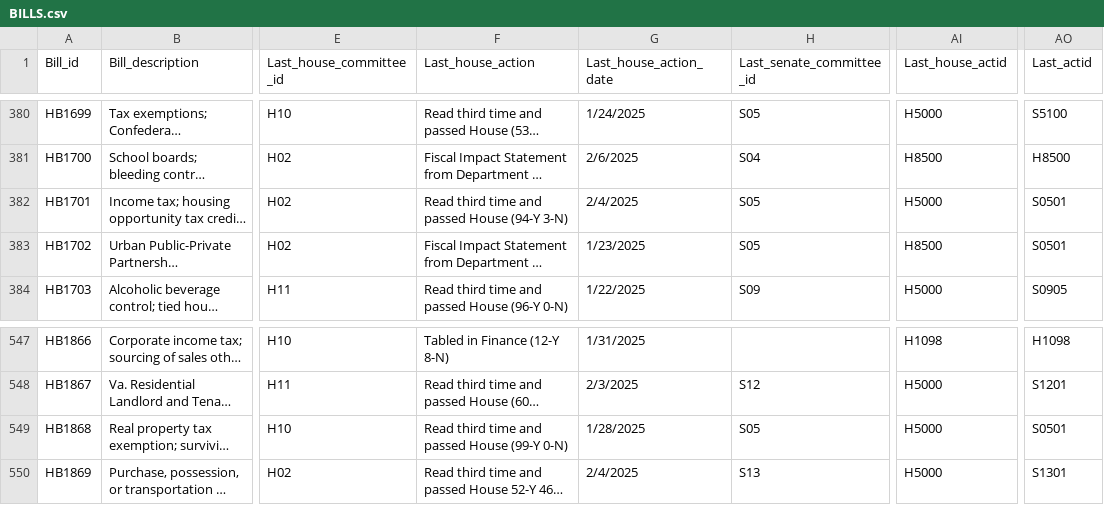
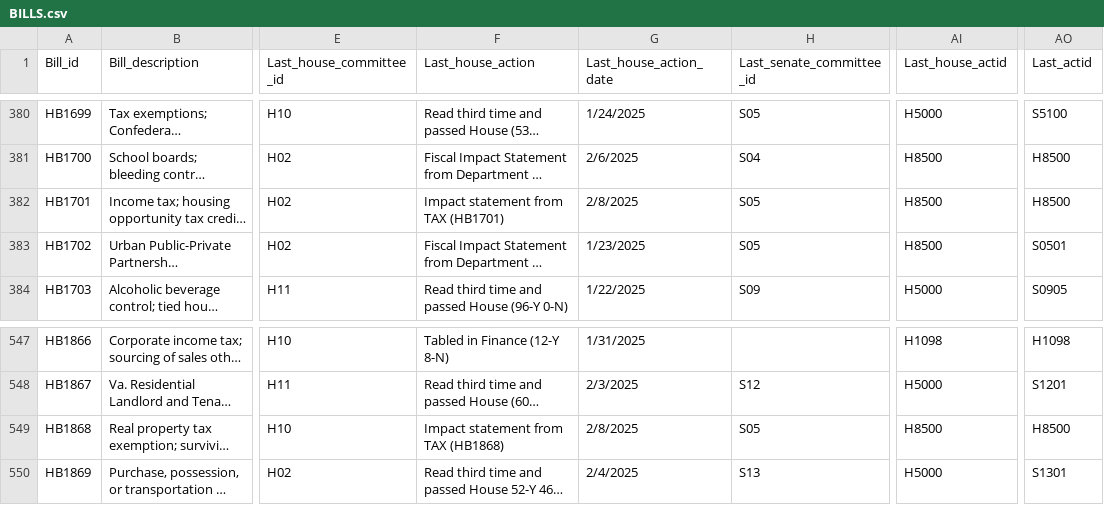
Before and after one commit to kyle-engler/va-legislature-datasette, a CSV file: va_legislature_datasette/lis_data/BILLS.csv, drawn as a sheet; only a part is shown, gaps mark what is left out; long unchanged cells end in …; the diff names each change by its address in the sheet, - before the commit and + after, or states it on an @@ line.

```diff
--- a/va_legislature_datasette/lis_data/BILLS.csv
+++ b/va_legislature_datasette/lis_data/BILLS.csv
-F382 (Last_house_action): Read third time and passed House (94-Y 3-N)
+F382 (Last_house_action): Impact statement from TAX (HB1701)
-G382 (Last_house_action_date): 2/4/2025
+G382 (Last_house_action_date): 2/8/2025
-AI382 (Last_house_actid): H5000
+AI382 (Last_house_actid): H8500
-AO382 (Last_actid): S0501
+AO382 (Last_actid): H8500
-F549 (Last_house_action): Read third time and passed House (99-Y 0-N)
+F549 (Last_house_action): Impact statement from TAX (HB1868)
-G549 (Last_house_action_date): 1/28/2025
+G549 (Last_house_action_date): 2/8/2025
-AI549 (Last_house_actid): H5000
+AI549 (Last_house_actid): H8500
-AO549 (Last_actid): S0501
+AO549 (Last_actid): H8500
```
Also changed, not shown: va_legislature_datasette/lis_data/DOCKET.csv, 1 other file.
